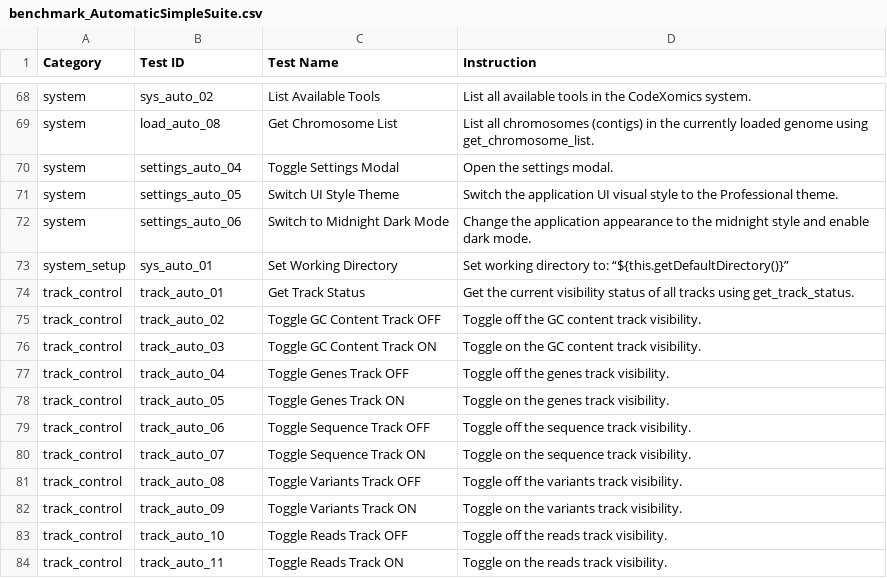
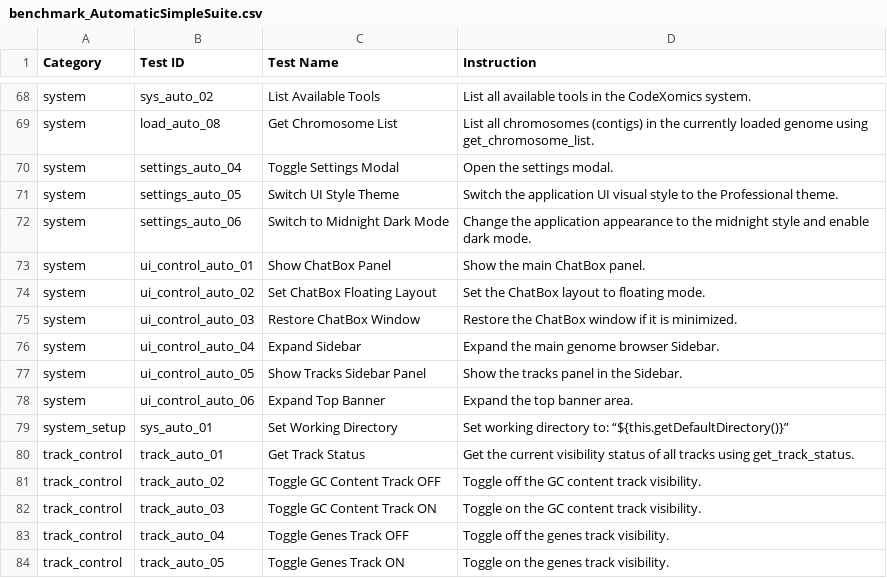
Before and after one commit to Scilence2022/CodeXomics, a CSV file: benchmark_AutomaticSimpleSuite.csv, drawn as a sheet; only a part is shown, gaps mark what is left out; the shorter side is filled out with more unchanged rows.

Commit message:
test: add benchmark coverage for UI control tools

```diff
--- a/benchmark_AutomaticSimpleSuite.csv
+++ b/benchmark_AutomaticSimpleSuite.csv
@@ -72,2 +72,8 @@ system,settings_auto_05,Switch UI Style Theme,Switch the application UI visual s
 system,settings_auto_06,Switch to Midnight Dark Mode,Change the application appearance to the midnight style and enable dark mode.
+system,ui_control_auto_01,Show ChatBox Panel,Show the main ChatBox panel.
+system,ui_control_auto_02,Set ChatBox Floating Layout,Set the ChatBox layout to floating mode.
+system,ui_control_auto_03,Restore ChatBox Window,Restore the ChatBox window if it is minimized.
+system,ui_control_auto_04,Expand Sidebar,Expand the main genome browser Sidebar.
+system,ui_control_auto_05,Show Tracks Sidebar Panel,Show the tracks panel in the Sidebar.
+system,ui_control_auto_06,Expand Top Banner,Expand the top banner area.
 system_setup,sys_auto_01,Set Working Directory,Set working directory to: “${this.getDefaultDirectory()}”
```
Also changed, not shown: 2 other files.
